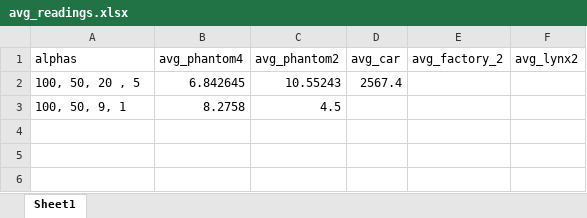
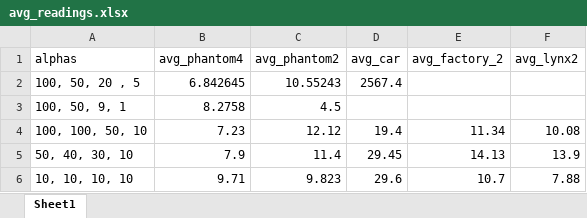
Before and after one commit to divyanshmanocha/RTDSP, an Excel workbook: Project/RTDSP/audio/avg_readings.xlsx, sheet Sheet1, drawn as a sheet; values as stored, in another font and other column widths than the file's, no borders; the diff names each change by its address in the sheet, - before the commit and + after, or states it on an @@ line.

Commit message:
Added SNR readings

```diff
--- a/Project/RTDSP/audio/avg_readings.xlsx (sheet Sheet1)
+++ b/Project/RTDSP/audio/avg_readings.xlsx (sheet Sheet1)
+row 4: 100, 100, 50, 10 | 7.23 | 12.12 | 19.4 | 11.34 | 10.08
+row 5: 50, 40, 30, 10 | 7.9 | 11.4 | 29.45 | 14.13 | 13.9
+row 6: 10, 10, 10, 10 | 9.71 | 9.823 | 29.6 | 10.7 | 7.88
```
Also changed, not shown: 2 other files.
